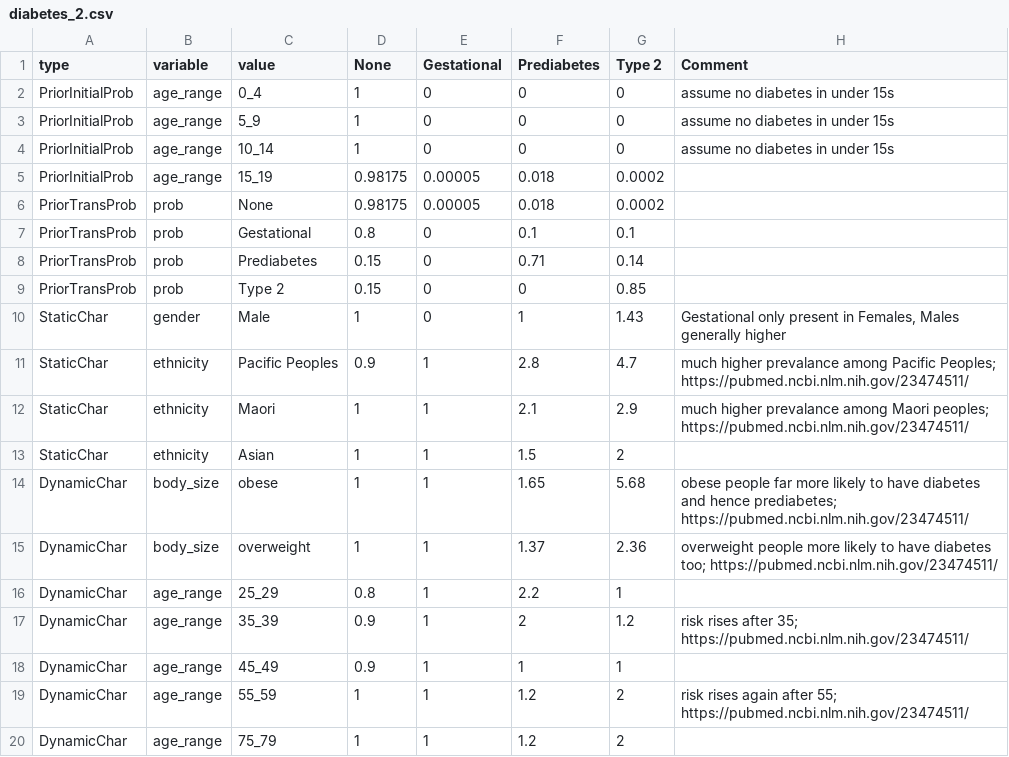
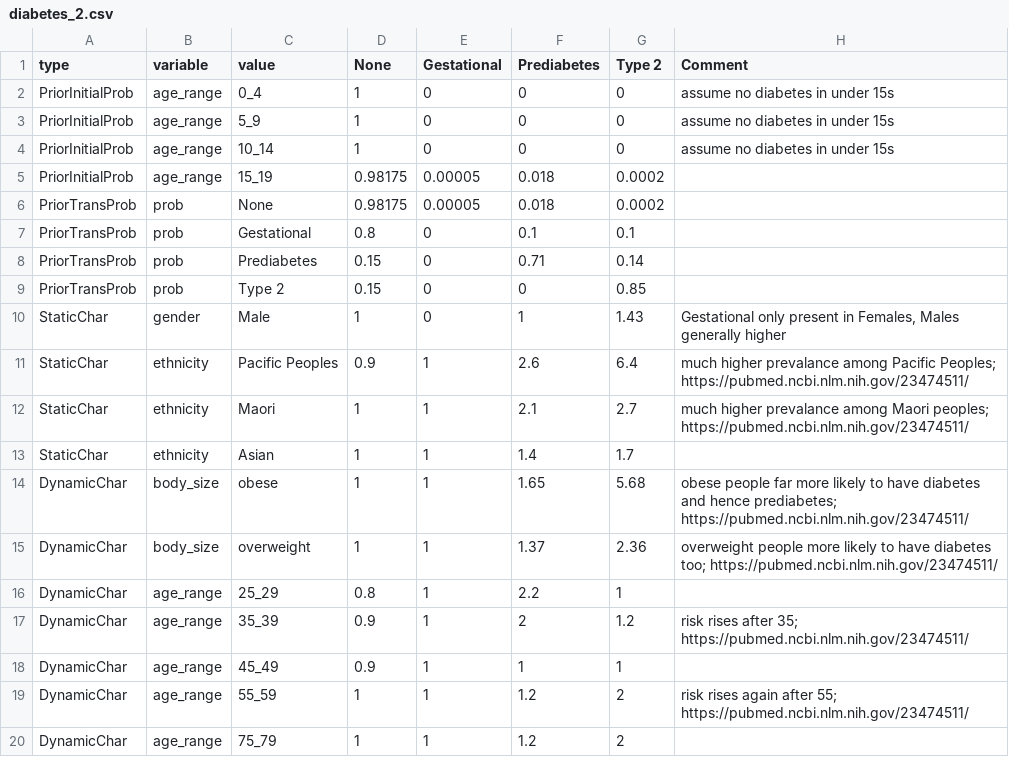
Before and after one commit to maciejtarsa/synthetic-health-population, a CSV file: input/nz/disease/diabetes_2.csv, drawn as a sheet.

Commit message:
another update on diabetes

```diff
--- a/input/nz/disease/diabetes_2.csv
+++ b/input/nz/disease/diabetes_2.csv
@@ -10,5 +10,5 @@ PriorTransProb,prob,Type 2,0.15,0,0,0.85,
 StaticChar,gender,Male,1,0,1,1.43,"Gestational only present in Females, Males generally higher"
-StaticChar,ethnicity,Pacific Peoples,0.9,1,2.8,4.7,much higher prevalance among Pacific Peoples; https://pubmed.ncbi.nlm.nih.gov/23474511/
-StaticChar,ethnicity,Maori,1,1,2.1,2.9,much higher prevalance among Maori peoples; https://pubmed.ncbi.nlm.nih.gov/23474511/
-StaticChar,ethnicity,Asian,1,1,1.5,2,
+StaticChar,ethnicity,Pacific Peoples,0.9,1,2.6,6.4,much higher prevalance among Pacific Peoples; https://pubmed.ncbi.nlm.nih.gov/23474511/
+StaticChar,ethnicity,Maori,1,1,2.1,2.7,much higher prevalance among Maori peoples; https://pubmed.ncbi.nlm.nih.gov/23474511/
+StaticChar,ethnicity,Asian,1,1,1.4,1.7,
 DynamicChar,body_size,obese,1,1,1.65,5.68,obese people far more likely to have diabetes and hence prediabetes; https://pubmed.ncbi.nlm.nih.gov/23474511/
```
